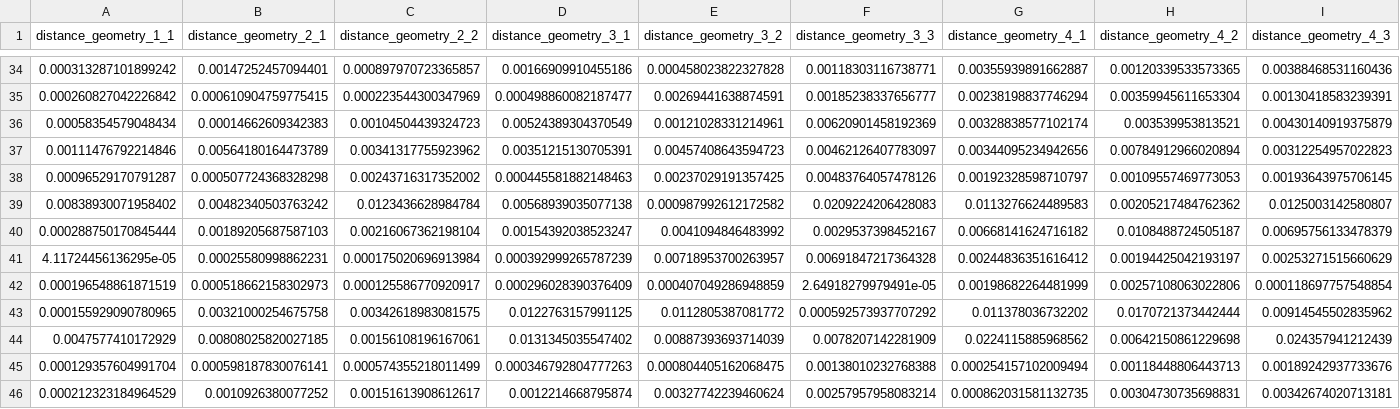
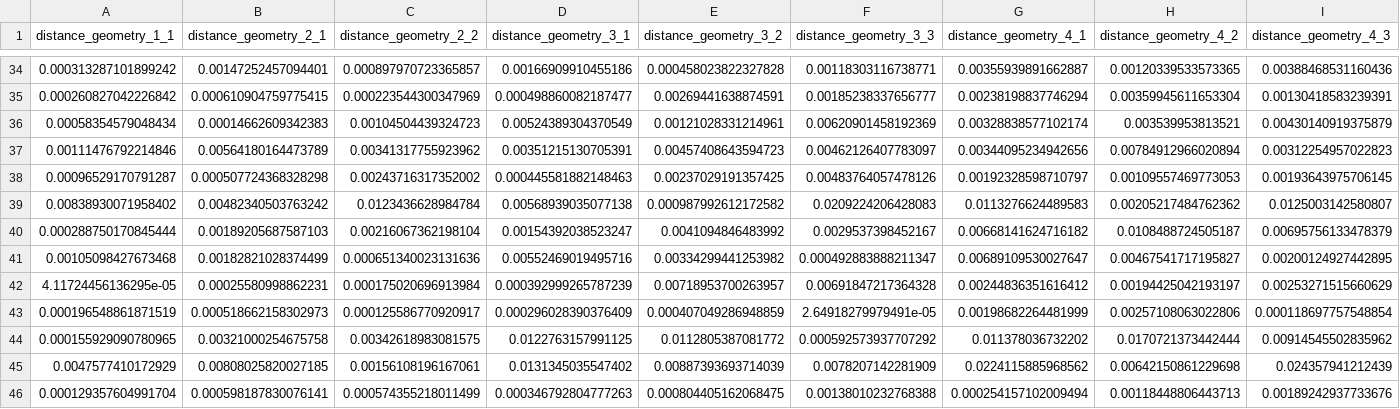
Before and after one commit to Ahmad-Abdou/movement-data-visualization-tool, a CSV file: static/data/df_foxes_with_ID.csv, drawn as a sheet; only a part is shown, gaps mark what is left out; the shorter side is filled out with more unchanged rows; rows hold the shown columns only; the diff names each change by its address in the sheet, - before the commit and + after, or states it on an @@ line.

```diff
--- a/static/data/df_foxes_with_ID.csv
+++ b/static/data/df_foxes_with_ID.csv
+row 41: 0.00105098427673468 | 0.00182821028374499 | 0.000651340023131636 | 0.00552469019495716 | 0.00334299441253982 | 0.000492883888211347 | 0.00689109530027647 | 0.00467541717195827 | 0.00200124927442895
```
Also changed, not shown: 6 other files.
